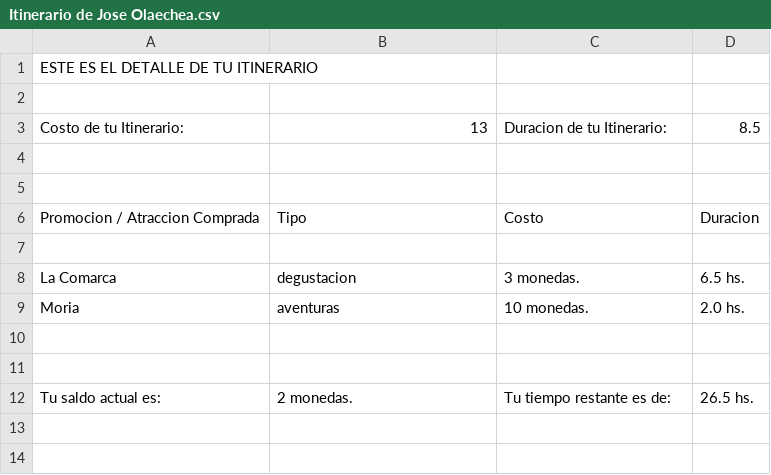
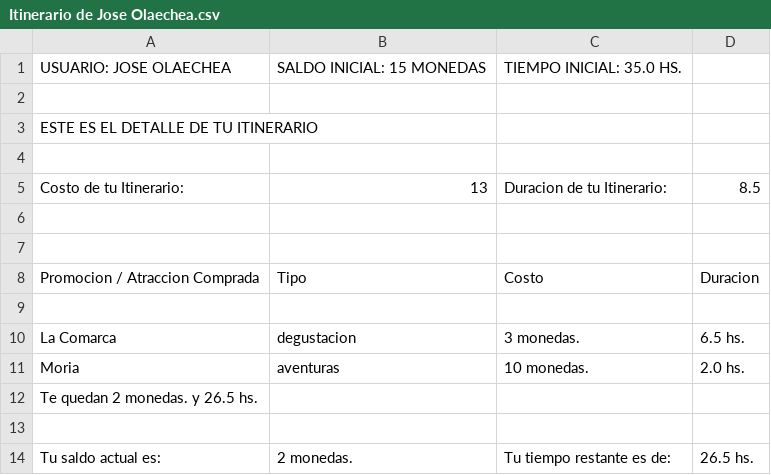
Before and after one commit to Programmer-extends-Fede/TP_1_Turismo_En_La_Tierra_Media, a CSV file: Salida/Itinerario de Jose Olaechea.csv, drawn as a sheet.

```diff
--- a/Salida/Itinerario de Jose Olaechea.csv
+++ b/Salida/Itinerario de Jose Olaechea.csv
@@ -1 +1,3 @@
+USUARIO: JOSE OLAECHEA;SALDO INICIAL: 15 MONEDAS;TIEMPO INICIAL: 35.0 HS.
+
 ESTE ES EL DETALLE DE TU ITINERARIO
@@ -9,3 +11,3 @@ La Comarca;degustacion;3 monedas.;6.5 hs.
 Moria;aventuras;10 monedas.;2.0 hs.
-
+Te quedan 2 monedas. y 26.5 hs.
 
```
Also changed, not shown: Salida/ConsolaTest/Itinerario EsperadoTest.csv, Salida/ConsolaTest/Itinerario ObtenidoTest.csv, 13 other files.
